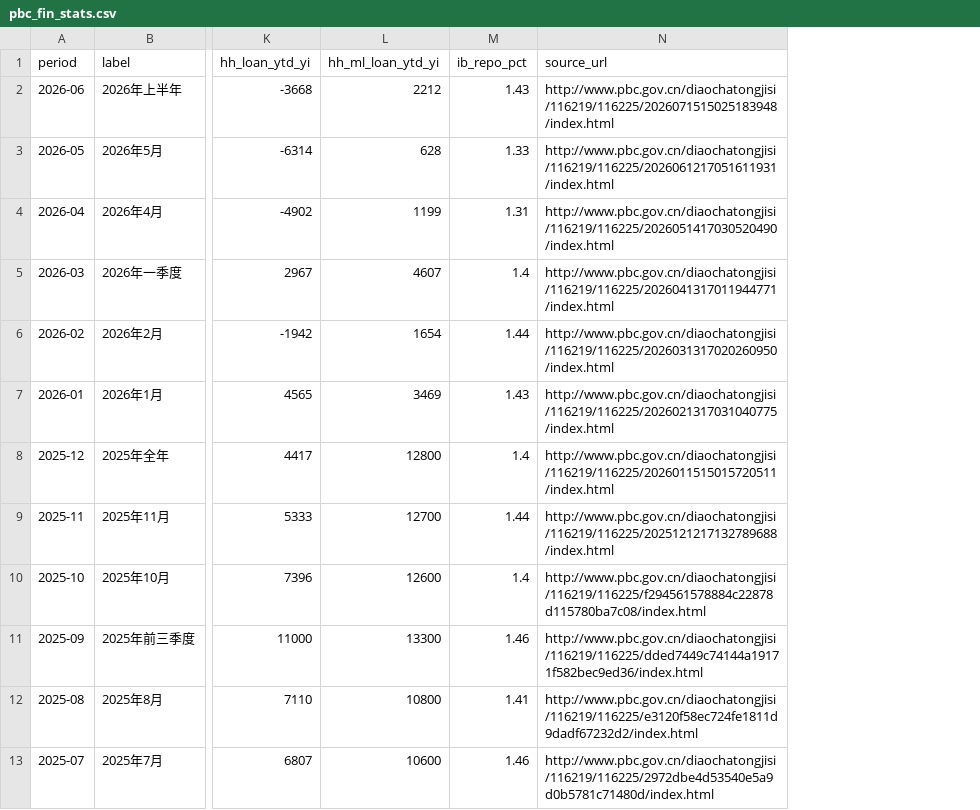
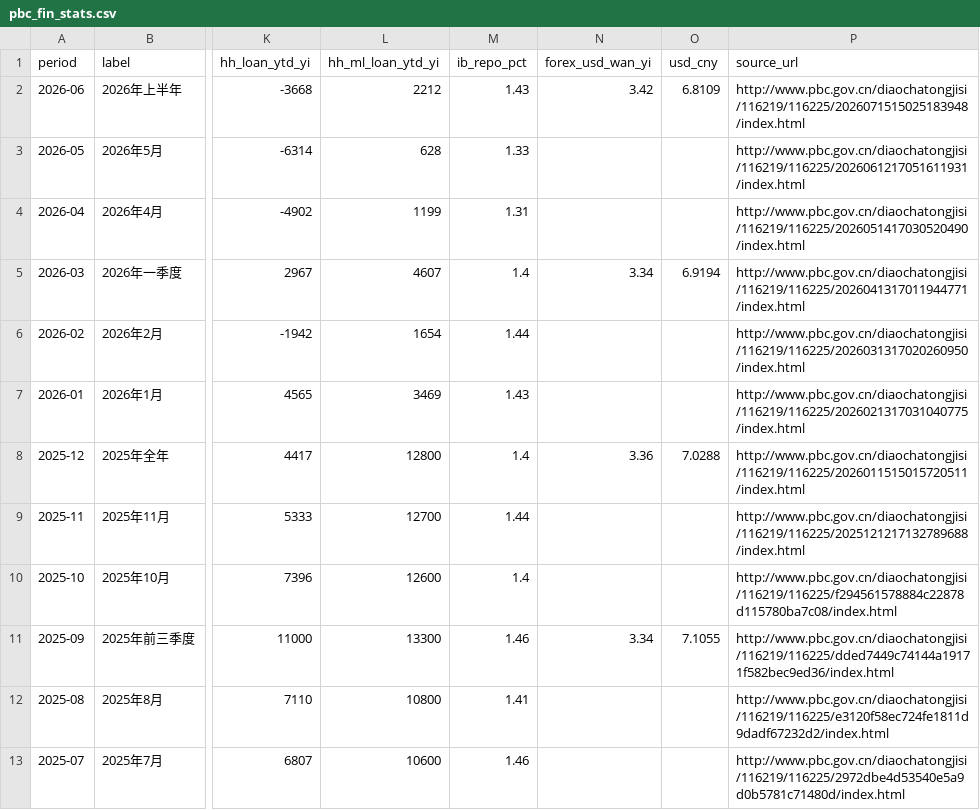
Before and after one commit to xuefeng0324/realty, a CSV file: realty_app/static/seed/pbc_fin_stats.csv, drawn as a sheet; only a part is shown, gaps mark what is left out; the diff names each change by its address in the sheet, - before the commit and + after, or states it on an @@ line.

```diff
--- a/realty_app/static/seed/pbc_fin_stats.csv
+++ b/realty_app/static/seed/pbc_fin_stats.csv
+column N (forex_usd_wan_yi), rows 2-11: 3.42 |  |  | 3.34 |  |  | 3.36 |  |  | 3.34
+column O (usd_cny), rows 2-11: 6.8109 |  |  | 6.9194 |  |  | 7.0288 |  |  | 7.1055
```
Also changed, not shown: 14 other files.
